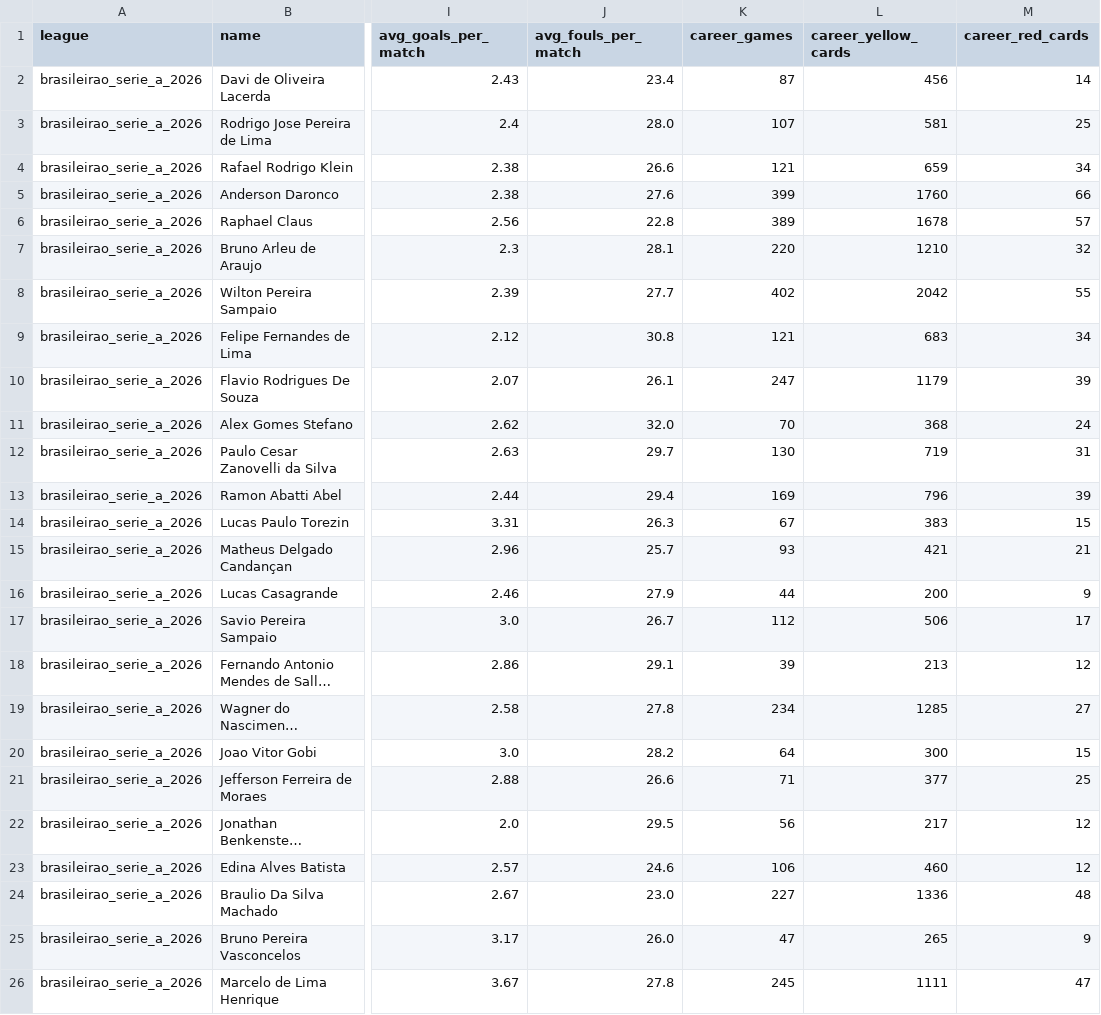
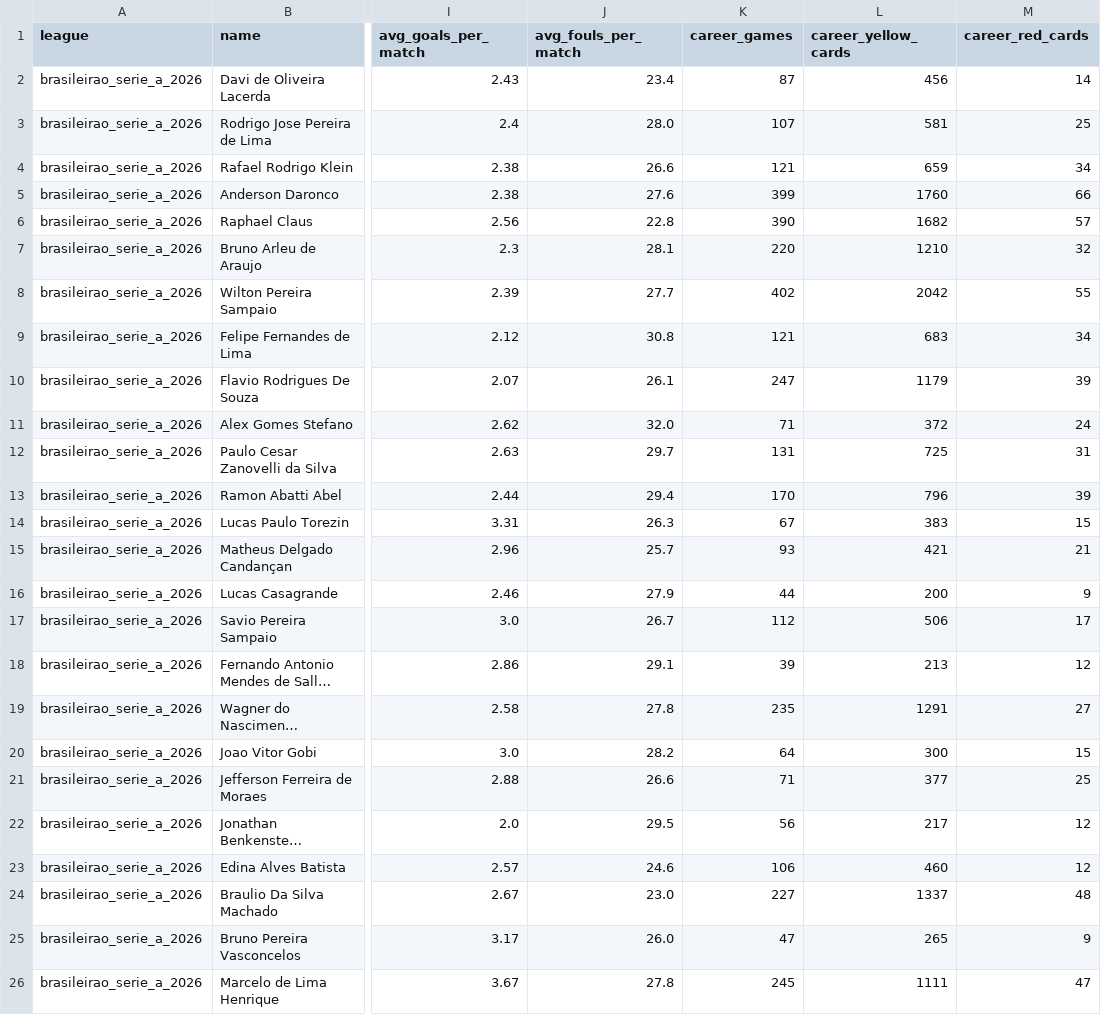
Before and after one commit to aimidas1/referees, a CSV file: brasileirao_serie_a_2026.csv, drawn as a sheet; only a part is shown, gaps mark what is left out; long unchanged cells end in …; the diff names each change by its address in the sheet, - before the commit and + after, or states it on an @@ line.

Commit message:
auto: update data 2026-08-15

```diff
--- a/brasileirao_serie_a_2026.csv
+++ b/brasileirao_serie_a_2026.csv
-K6 (career_games): 389
+K6 (career_games): 390
-L6 (career_yellow_cards): 1678
+L6 (career_yellow_cards): 1682
-K11 (career_games): 70
+K11 (career_games): 71
-L11 (career_yellow_cards): 368
+L11 (career_yellow_cards): 372
-K12 (career_games): 130
+K12 (career_games): 131
-L12 (career_yellow_cards): 719
+L12 (career_yellow_cards): 725
-K13 (career_games): 169
+K13 (career_games): 170
-K19 (career_games): 234
+K19 (career_games): 235
-L19 (career_yellow_cards): 1285
+L19 (career_yellow_cards): 1291
-L24 (career_yellow_cards): 1336
+L24 (career_yellow_cards): 1337
```
Also changed, not shown: liga_mx_apertura_2026.csv, mls_2026.csv.
